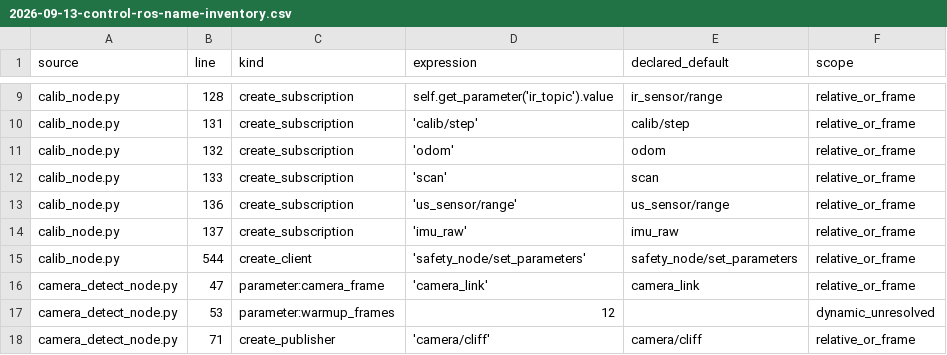
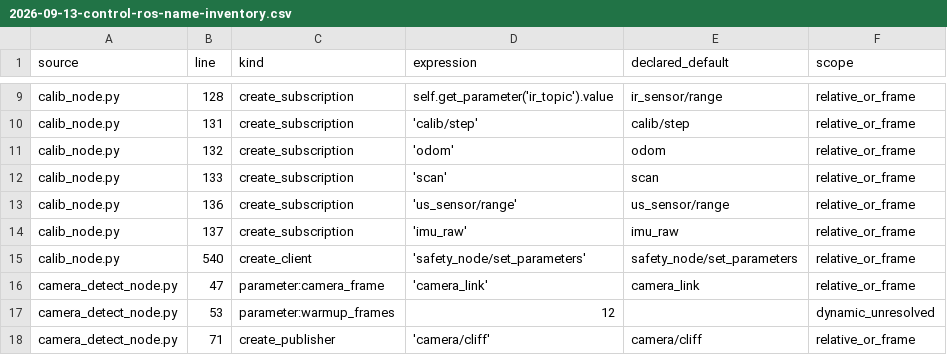
Before and after one commit to livsbittt/rosy-os, a CSV file: docs/plans/2026-09-13-control-ros-name-inventory.csv, drawn as a sheet; only a part is shown, gaps mark what is left out.

```diff
--- a/docs/plans/2026-09-13-control-ros-name-inventory.csv
+++ b/docs/plans/2026-09-13-control-ros-name-inventory.csv
@@ -14,3 +14,3 @@ calib_node.py,136,create_subscription,'us_sensor/range',us_sensor/range,relative
 calib_node.py,137,create_subscription,'imu_raw',imu_raw,relative_or_frame
-calib_node.py,544,create_client,'safety_node/set_parameters',safety_node/set_parameters,relative_or_frame
+calib_node.py,540,create_client,'safety_node/set_parameters',safety_node/set_parameters,relative_or_frame
 camera_detect_node.py,47,parameter:camera_frame,'camera_link',camera_link,relative_or_frame
```
Also changed, not shown: 9 other files.
